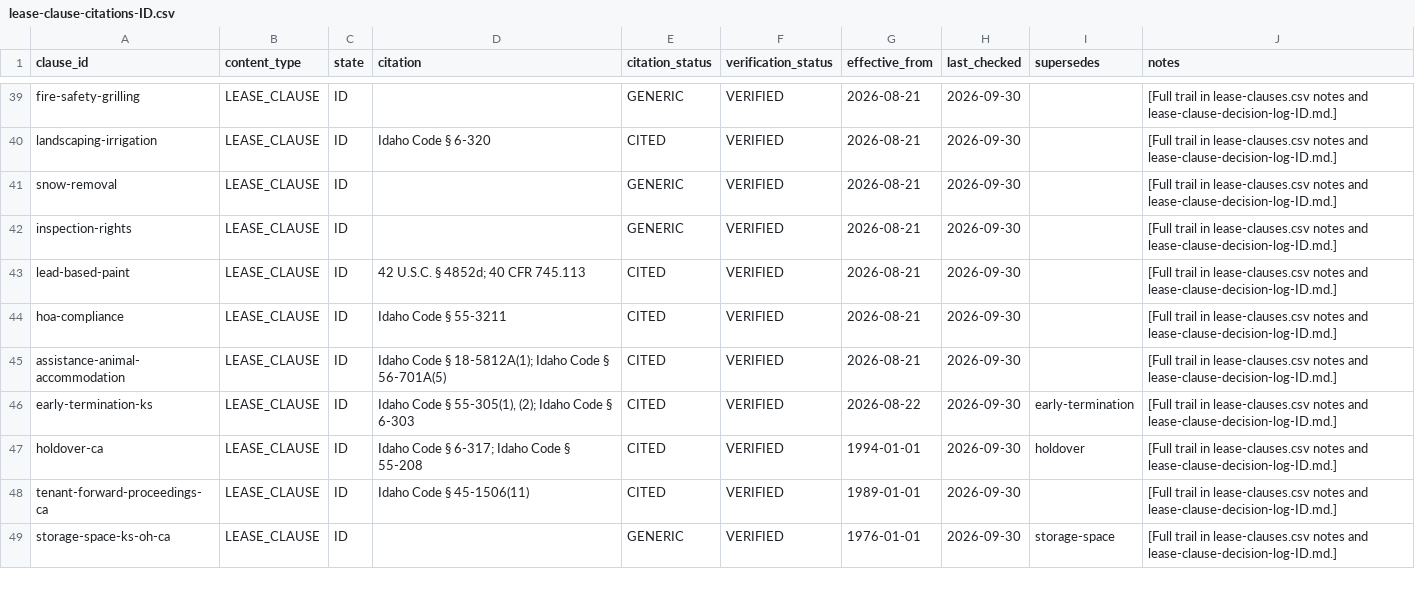
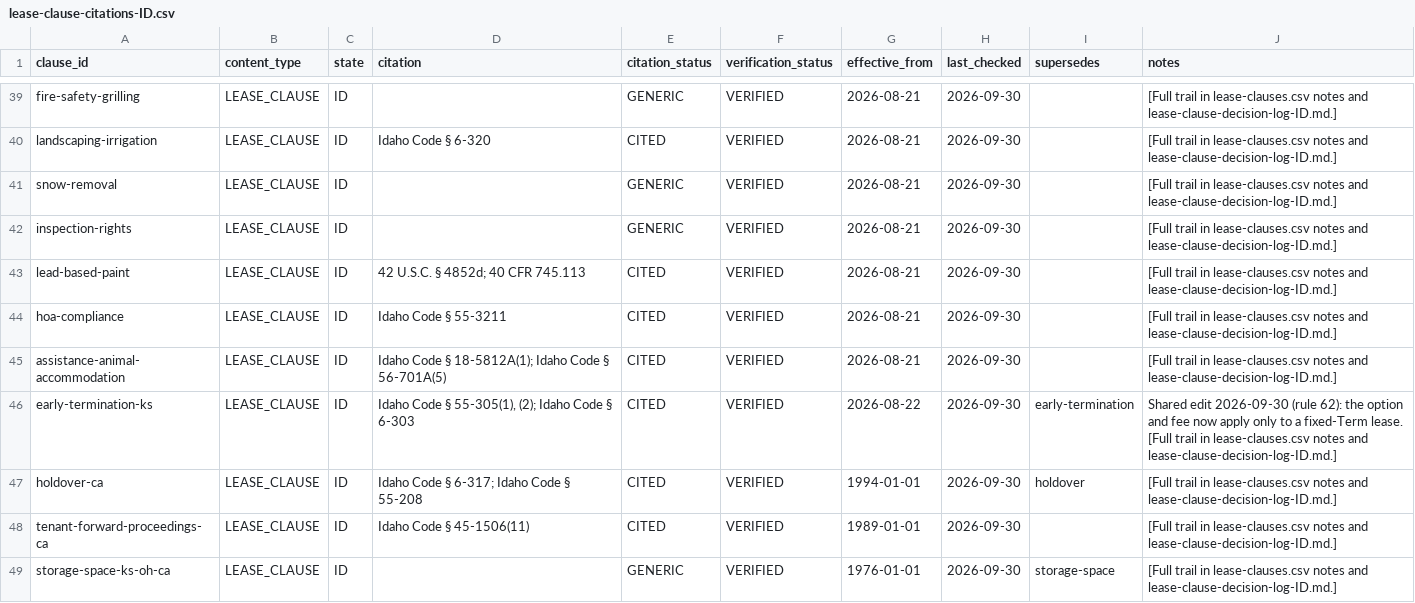
Before and after one commit to tsteinbaugh/property-manager-landlord-app, a CSV file: lease-clause-citations-ID.csv, drawn as a sheet; only a part is shown, gaps mark what is left out.

```diff
--- a/lease-clause-citations-ID.csv
+++ b/lease-clause-citations-ID.csv
@@ -45,3 +45,3 @@ hoa-compliance,LEASE_CLAUSE,ID,Idaho Code § 55-3211,CITED,VERIFIED,2026-08-21,2
 assistance-animal-accommodation,LEASE_CLAUSE,ID,Idaho Code § 18-5812A(1); Idaho Code § 56-701A(5),CITED,VERIFIED,2026-08-21,2026-09-30,,[Full trail in lease-clauses.csv notes and lease-clause-decision-log-ID.md.]
-early-termination-ks,LEASE_CLAUSE,ID,"Idaho Code § 55-305(1), (2); Idaho Code § 6-303",CITED,VERIFIED,2026-08-22,2026-09-30,early-termination,[Full trail in lease-clauses.csv notes and lease-clause-decision-log-ID.md.]
+early-termination-ks,LEASE_CLAUSE,ID,"Idaho Code § 55-305(1), (2); Idaho Code § 6-303",CITED,VERIFIED,2026-08-22,2026-09-30,early-termination,Shared edit 2026-09-30 (rule 62): the option and fee now apply only to a fixed-Term lease. [Full trail in lease-clauses.csv notes and lease-clause-decision-log-ID.md.]
 holdover-ca,LEASE_CLAUSE,ID,Idaho Code § 6-317; Idaho Code § 55-208,CITED,VERIFIED,1994-01-01,2026-09-30,holdover,[Full trail in lease-clauses.csv notes and lease-clause-decision-log-ID.md.]
```
Also changed, not shown: lease-clause-citations-AL.csv, lease-clause-citations-IL.csv, 24 other files.
